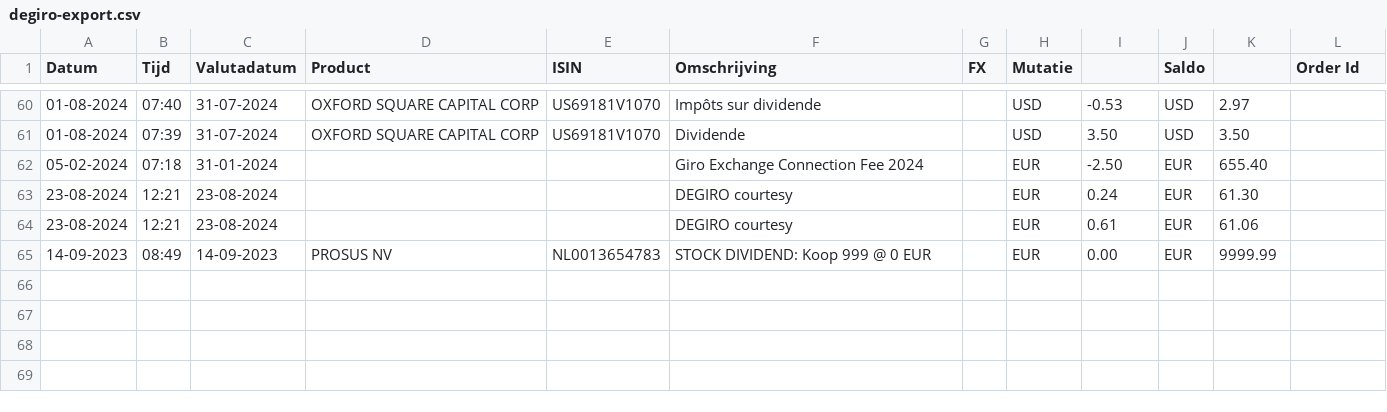
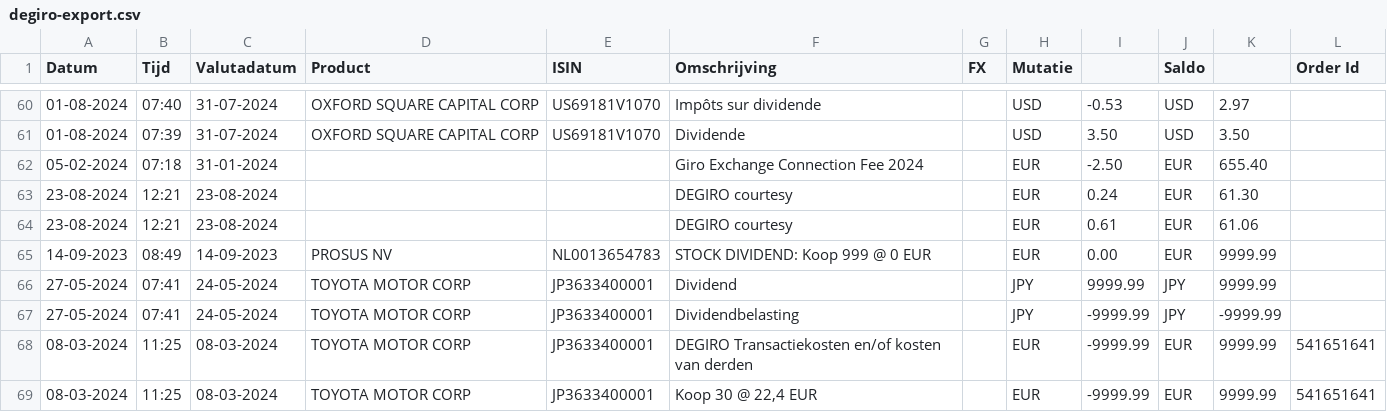
Before and after one commit to dickwolff/Export-To-Ghostfolio, a CSV file: samples/degiro-export.csv, drawn as a sheet; only a part is shown, gaps mark what is left out.

Commit message:
Add another testcase

```diff
--- a/samples/degiro-export.csv
+++ b/samples/degiro-export.csv
@@ -65 +65,5 @@ Datum,Tijd,Valutadatum,Product,ISIN,Omschrijving,FX,Mutatie,,Saldo,,Order Id
 14-09-2023,08:49,14-09-2023,PROSUS NV,NL0013654783,STOCK DIVIDEND: Koop 999 @ 0 EUR,,EUR,0.00,EUR,9999.99,
+27-05-2024,07:41,24-05-2024,TOYOTA MOTOR CORP,JP3633400001,Dividend,,JPY,9999.99,JPY,9999.99,
+27-05-2024,07:41,24-05-2024,TOYOTA MOTOR CORP,JP3633400001,Dividendbelasting,,JPY,-9999.99,JPY,-9999.99,
+08-03-2024,11:25,08-03-2024,TOYOTA MOTOR CORP,JP3633400001,DEGIRO Transactiekosten en/of kosten van derden,,EUR,-9999.99,EUR,9999.99,541651641
+08-03-2024,11:25,08-03-2024,TOYOTA MOTOR CORP,JP3633400001,"Koop 30 @ 22,4 EUR",,EUR,-9999.99,EUR,9999.99,541651641
```
